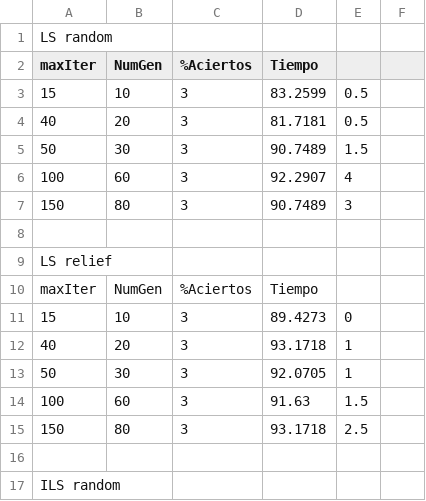
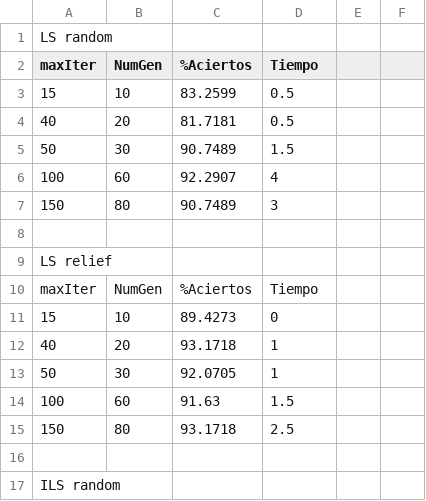
Before and after one commit to fefi95/DisenoAlgoritmosII, a CSV file: Paper/statistics/wdbc/experiments/experiments.csv, drawn as a sheet; only a part is shown.

Commit message:
Paper "finished"

```diff
--- a/Paper/statistics/wdbc/experiments/experiments.csv
+++ b/Paper/statistics/wdbc/experiments/experiments.csv
@@ -2,7 +2,7 @@ LS random
 maxIter, NumGen, %Aciertos, Tiempo
-15, 10, 3, 83.2599, 0.5
-40, 20, 3, 81.7181, 0.5
-50, 30, 3, 90.7489, 1.5
-100, 60, 3, 92.2907, 4
-150, 80, 3, 90.7489, 3
+15, 10, 83.2599, 0.5
+40, 20, 81.7181, 0.5
+50, 30, 90.7489, 1.5
+100, 60, 92.2907, 4
+150, 80, 90.7489, 3
 
@@ -10,7 +10,7 @@ LS relief
 maxIter, NumGen, %Aciertos, Tiempo
-15, 10, 3, 89.4273, 0
-40, 20, 3, 93.1718, 1
-50, 30, 3, 92.0705, 1
-100, 60, 3, 91.63, 1.5
-150, 80, 3, 93.1718, 2.5
+15, 10, 89.4273, 0
+40, 20, 93.1718, 1
+50, 30, 92.0705, 1
+100, 60, 91.63, 1.5
+150, 80, 93.1718, 2.5
 
```
Also changed, not shown: 4 other files.
